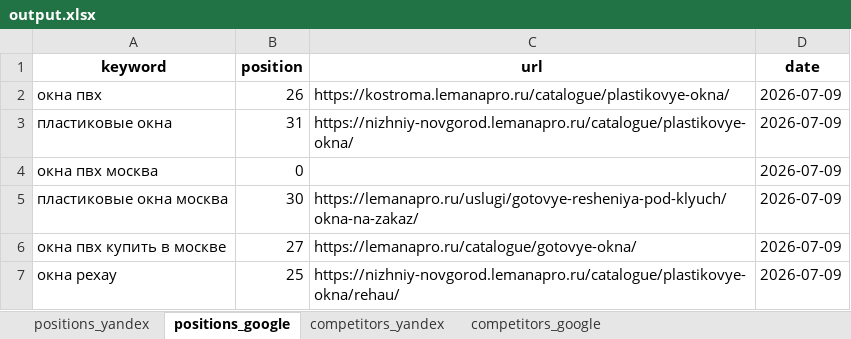
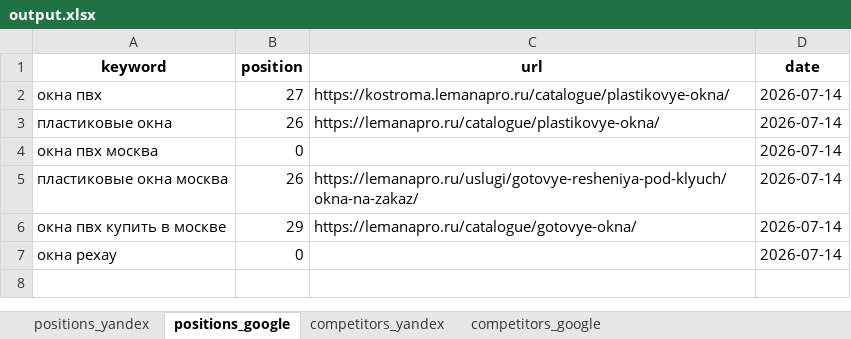
Before and after one commit to rasyllex/seo-projects, an Excel workbook: data/positions/output.xlsx, sheet positions_google, drawn as a sheet; values as stored, in another font and other column widths than the file's, no borders; the diff names each change by its address in the sheet, - before the commit and + after, or states it on an @@ line.

Commit message:
Add index-check skill and update positions to extended version

```diff
--- a/data/positions/output.xlsx (sheet positions_google)
+++ b/data/positions/output.xlsx (sheet positions_google)
-B2 (position): 26
+B2 (position): 27
-D2:D7 (date): 2026-07-09
+D2:D7 (date): 2026-07-14
-B3 (position): 31
+B3 (position): 26
-C3 (url): https://nizhniy-novgorod.lemanapro.ru/catalogue/plastikovye-okna/
+C3 (url): https://lemanapro.ru/catalogue/plastikovye-okna/
-B5 (position): 30
+B5 (position): 26
-B6 (position): 27
+B6 (position): 29
-B7 (position): 25
+B7 (position): 0
-C7 (url): https://nizhniy-novgorod.lemanapro.ru/catalogue/plastikovye-okna/rehau/
+C7 (url): (empty)
```
Also changed, not shown: sheet competitors_yandex, sheet competitors_google, sheet positions_yandex, 42 other files.
